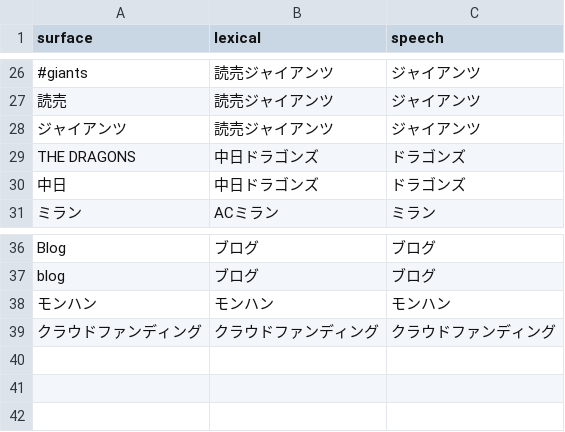
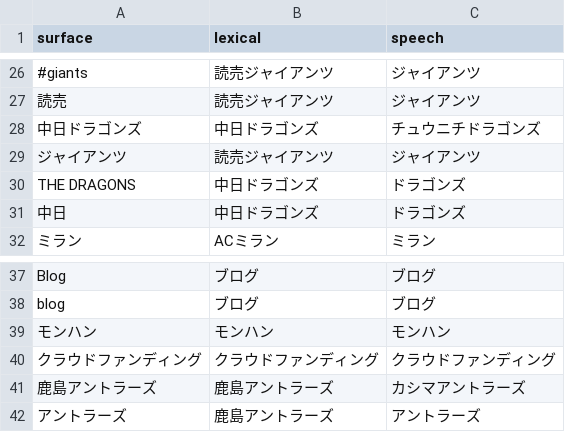
Before and after one commit to maomao905/fun2vec, a CSV file: data/dictionary/new_word.csv, drawn as a sheet; only a part is shown, gaps mark what is left out; the diff names each change by its address in the sheet, - before the commit and + after, or states it on an @@ line.

```diff
--- a/data/dictionary/new_word.csv
+++ b/data/dictionary/new_word.csv
+row 28: 中日ドラゴンズ | 中日ドラゴンズ | チュウニチドラゴンズ
+row 41: 鹿島アントラーズ | 鹿島アントラーズ | カシマアントラーズ
+row 42: アントラーズ | 鹿島アントラーズ | アントラーズ
```
Also changed, not shown: data/dictionary/close_word.csv, data/dictionary/close_word_original.csv, 7 other files.
